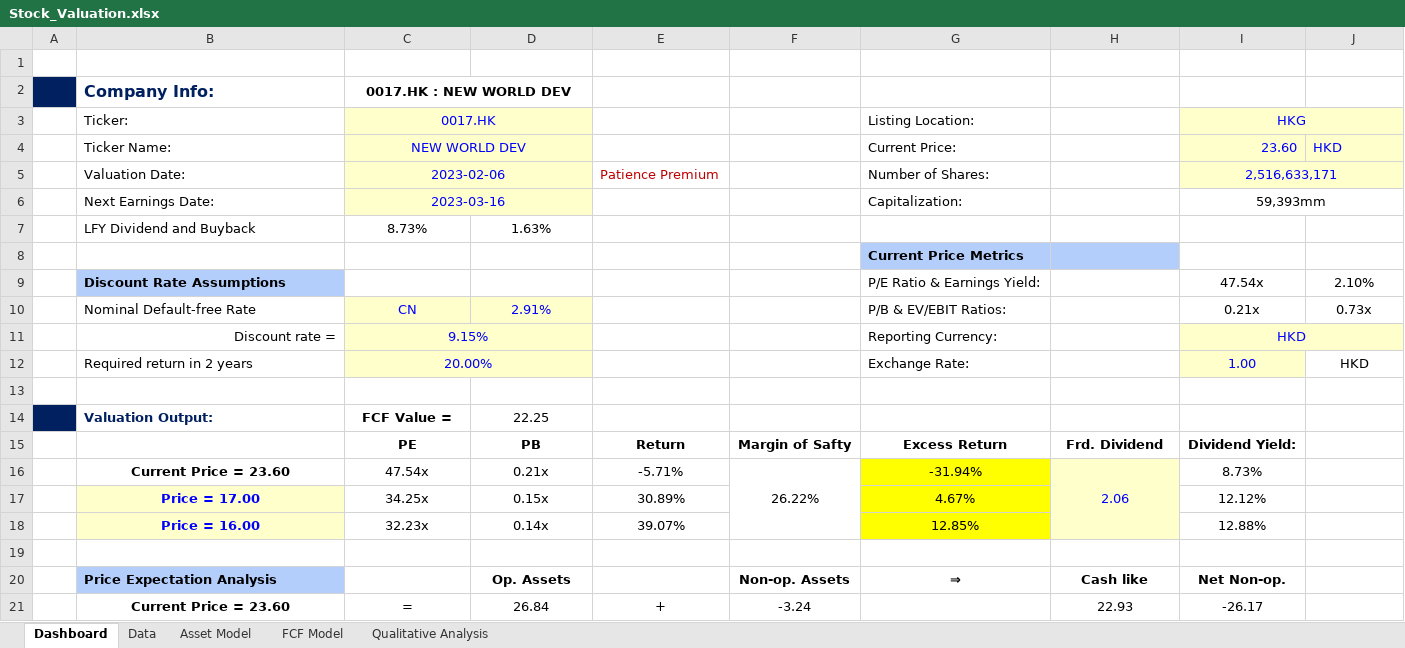
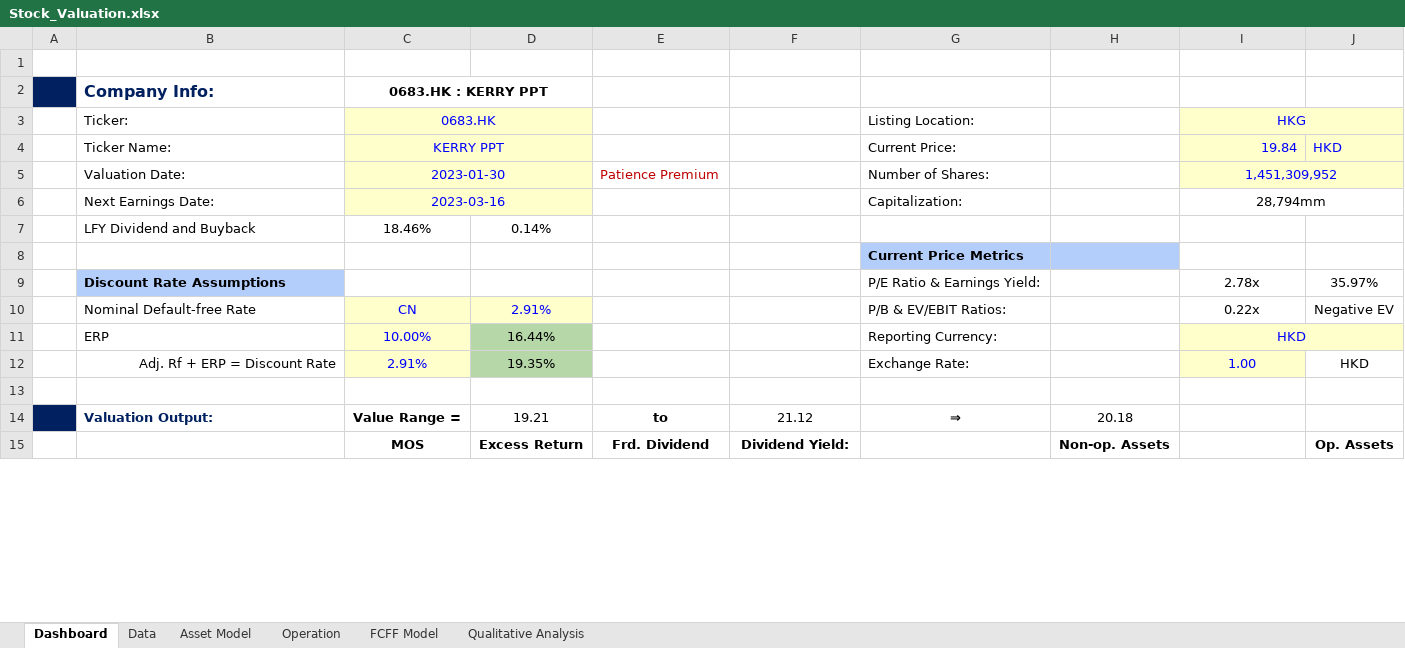
Before and after one commit to JerryChenz/Invest_Proc_v2, an Excel workbook: financial_models/Model_templates/Listed_template/Stock_Valuation.xlsx, sheet Dashboard, drawn as a sheet; only a part is shown; values as stored, in another font and other column widths than the file's, no borders; conditional formats not drawn; removed rows and columns are numbered as before the commit, all else as after; the diff covers the shown part only; the diff names each change by its address in the sheet, - before the commit and + after, or states it on an @@ line.

```diff
--- a/financial_models/Model_templates/Listed_template/Stock_Valuation.xlsx (sheet Dashboard)
+++ b/financial_models/Model_templates/Listed_template/Stock_Valuation.xlsx (sheet Dashboard)
-sheet tab: FCF Model
+sheet tab: FCFF Model
+sheet tab: Operation
-C2 (0683.HK): 0017.HK : NEW WORLD DEV
+C2 (0683.HK): 0683.HK : KERRY PPT
-C3: 0017.HK
+C3: 0683.HK
-C4 (0683.HK): NEW WORLD DEV
+C4 (0683.HK): KERRY PPT
-I4 (HKG): 23.60
+I4 (HKG): 19.84
-C5 (0683.HK): 2023-02-06
+C5 (0683.HK): 2023-01-30
-I5 (HKG): 2,516,633,171
+I5 (HKG): 1,451,309,952
-I6 (HKG): 59,393mm
+I6 (HKG): 28,794mm
-C7 (0683.HK): 8.73%
+C7 (0683.HK): 18.46%
-D7: 1.63%
+D7: 0.14%
-I9 (HKG): 47.54x
+I9 (HKG): 2.78x
-J9: 2.10%
+J9: 35.97%
-I10 (HKG): 0.21x
+I10 (HKG): 0.22x
-J10: 0.73x
+J10: Negative EV
-row 11:  | Discount rate = | 9.15% |  |  |  | Reporting Currency: |  | HKD
+row 11:  | ERP | 10.00% | 16.44% |  |  | Reporting Currency: |  | HKD
-B12 (Ticker:): Required return in 2 years
+B12 (Ticker:): Adj. Rf + ERP = Discount Rate
-B12 alignment: left
+B12 alignment: right
-C12 (0683.HK): 20.00%
+C12 (0683.HK): 2.91%
-C12:D12 merged
-D12: (empty)
+D12: 19.35%
-D12 fill: #FFFFCC
+D12 fill: #B6D7A8
-C14 (0683.HK): FCF Value =
+C14 (0683.HK): Value Range =
-D14: 22.25
+D14: 19.21
-E14: (empty)
+E14: to
-F14: (empty)
+F14: 21.12
-G14 (Listing Location:): (empty)
+G14 (Listing Location:): ⇒
-H14: (empty)
+H14: 20.18
-row 15:  |  | PE | PB | Return | Margin of Safty | Excess Return | Frd. Dividend | Dividend Yield:
-row 16:  | Current Price = 23.60 | 47.54x | 0.21x | -5.71% | 26.22% | -31.94% | 2.06 | 8.73%
-row 17:  | Price = 17.00 | 34.25x | 0.15x | 30.89% |  | 4.67% |  | 12.12%
-row 18:  | Price = 16.00 | 32.23x | 0.14x | 39.07% |  | 12.85% |  | 12.88%
-row 15: (empty)
+row 15:  |  | MOS | Excess Return | Frd. Dividend | Dividend Yield: |  | Non-op. Assets |  | Op. Assets
-row 20:  | Price Expectation Analysis |  | Op. Assets |  | Non-op. Assets | ⇒ | Cash like | Net Non-op.
-row 21:  | Current Price = 23.60 | = | 26.84 | + | -3.24 |  | 22.93 | -26.17
```
Also changed, not shown: 3 added rows and 6 edited cells elsewhere in this sheet, sheet Data, sheet FCFF Model, sheet Asset Model, sheet Qualitative Analysis, formulas that keep their value, hidden cells, 2 other files.
